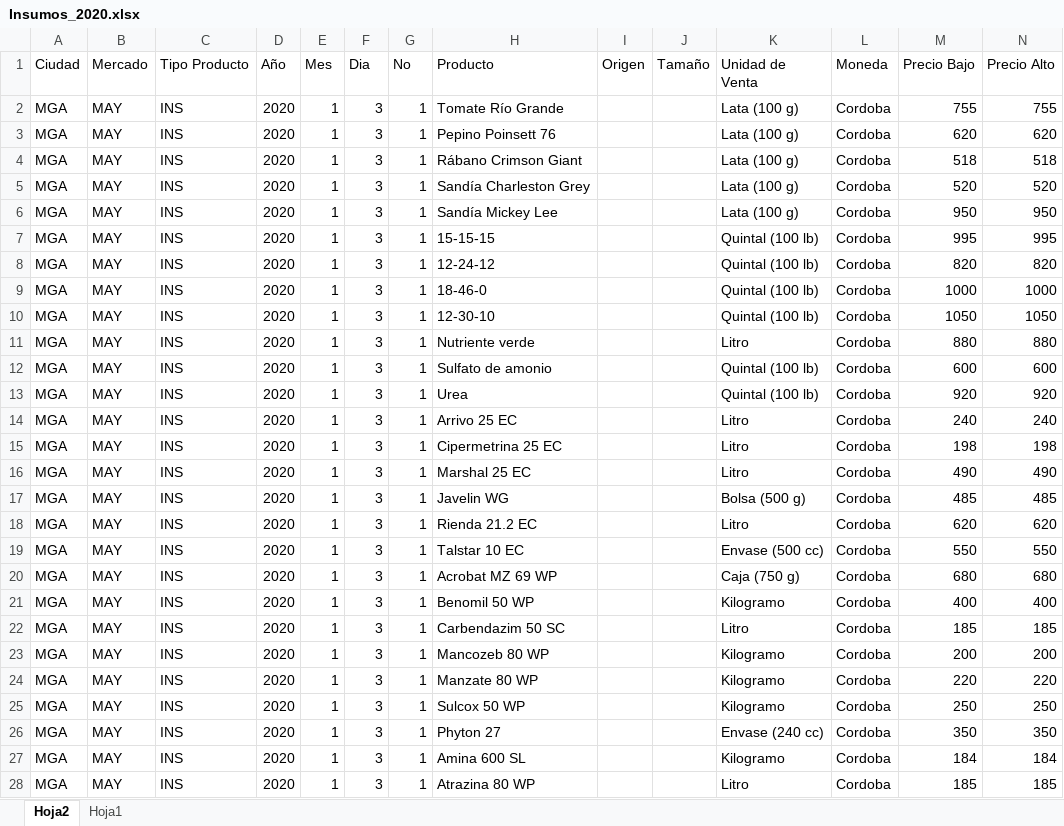
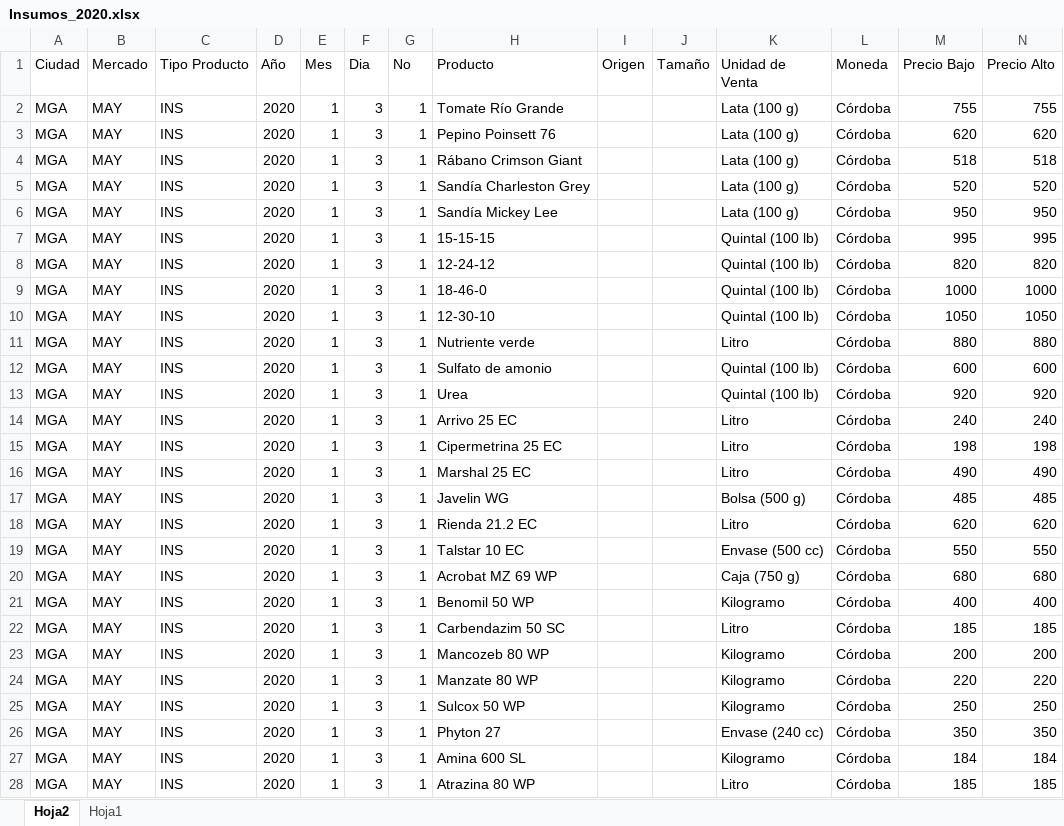
Before and after one commit to josalemara/Industria-IPAC2020, an Excel workbook: InformacionProcesada/2020/Insumos/Insumos_2020.xlsx, sheet Hoja2, drawn as a sheet; only a part is shown; values as stored, in another font and other column widths than the file's, no borders; table styles not drawn; the diff covers the shown part only; the diff names each change by its address in the sheet, - before the commit and + after, or states it on an @@ line.

```diff
--- a/InformacionProcesada/2020/Insumos/Insumos_2020.xlsx (sheet Hoja2)
+++ b/InformacionProcesada/2020/Insumos/Insumos_2020.xlsx (sheet Hoja2)
-L2:L28 (Moneda): Cordoba
+L2:L28 (Moneda): Córdoba
```
Also changed, not shown: 101 edited cells elsewhere in this sheet, InformacionProcesada/2019/Reportes por Menor/Reportes por menor 2019.xlsx, 1 other file.
